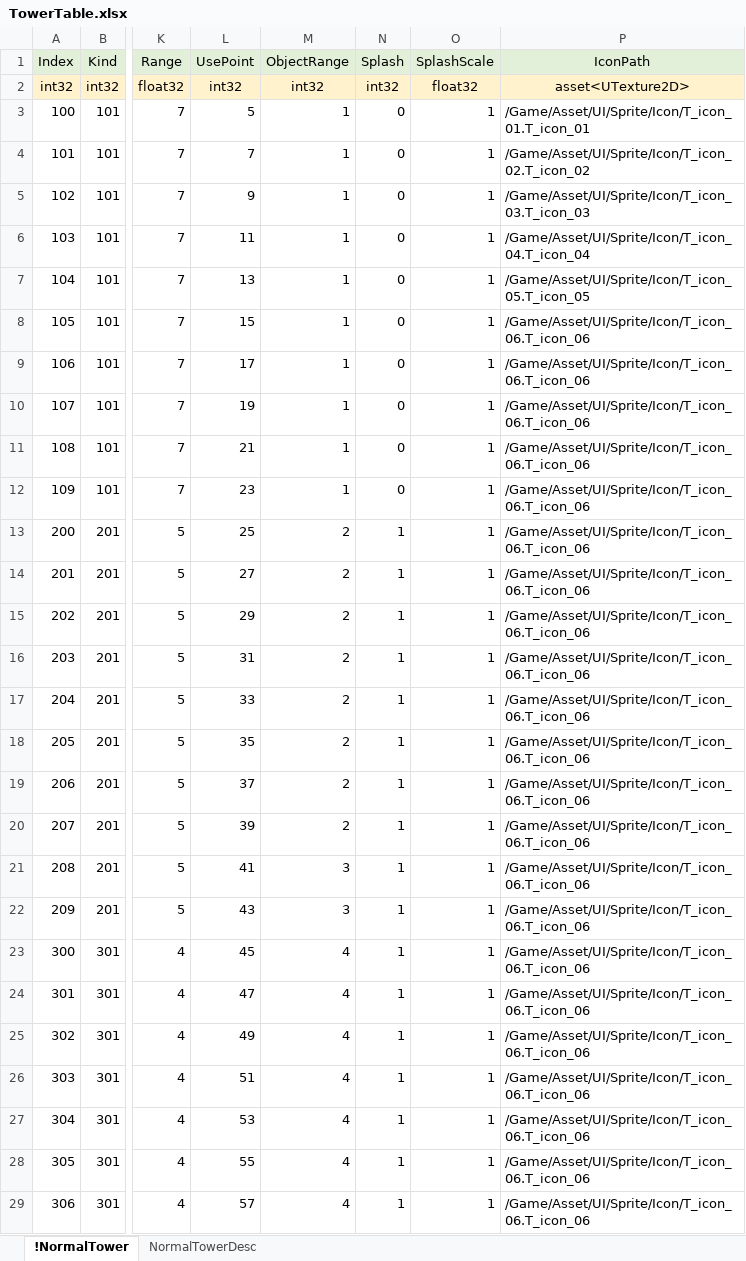
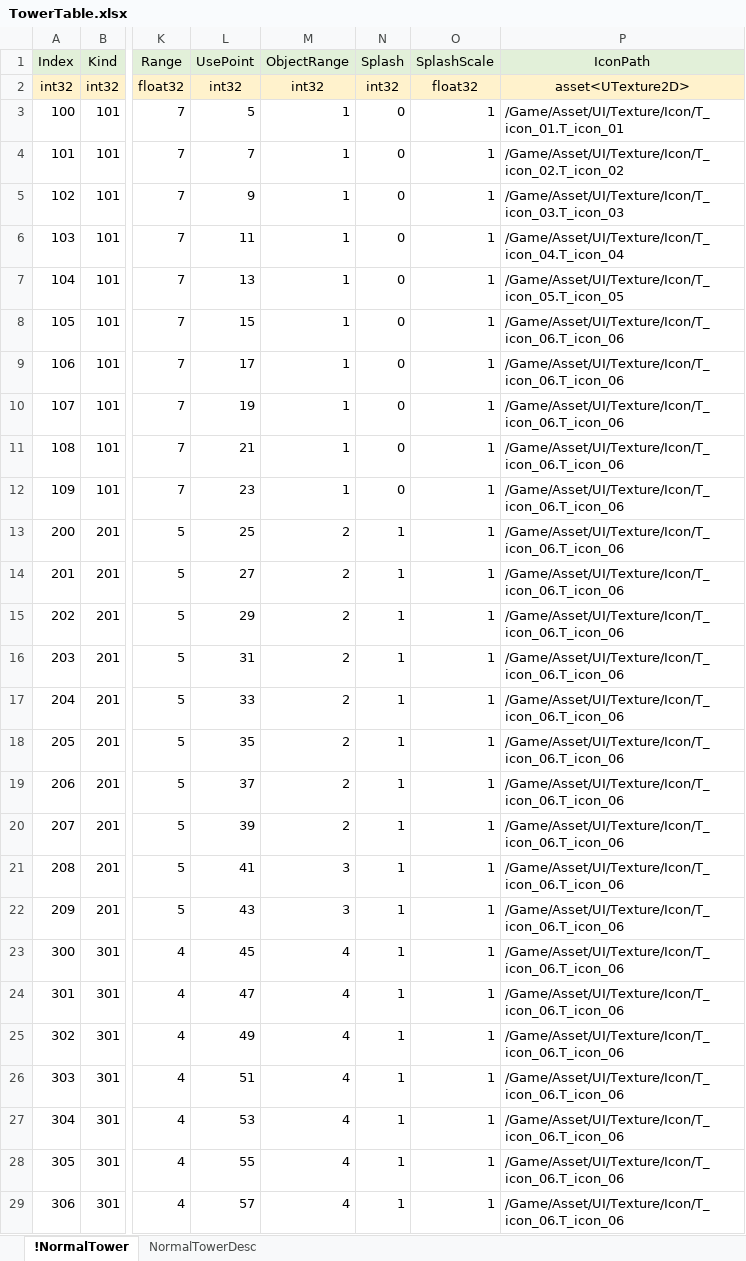
Before and after one commit to EpicRocket/SProject, an Excel workbook: XLSX/TowerTable.xlsx, sheet !NormalTower, drawn as a sheet; only a part is shown, gaps mark what is left out; values as stored, in another font and other column widths than the file's, no borders; the diff covers the shown part only; the diff names each change by its address in the sheet, - before the commit and + after, or states it on an @@ line.

Commit message:
#modify
SPRITE -> TEXTURE 경로 변경

```diff
--- a/XLSX/TowerTable.xlsx (sheet !NormalTower)
+++ b/XLSX/TowerTable.xlsx (sheet !NormalTower)
-P3 (IconPath): /Game/Asset/UI/Sprite/Icon/T_icon_01.T_icon_01
+P3 (IconPath): /Game/Asset/UI/Texture/Icon/T_icon_01.T_icon_01
-P4 (IconPath): /Game/Asset/UI/Sprite/Icon/T_icon_02.T_icon_02
+P4 (IconPath): /Game/Asset/UI/Texture/Icon/T_icon_02.T_icon_02
-P5 (IconPath): /Game/Asset/UI/Sprite/Icon/T_icon_03.T_icon_03
+P5 (IconPath): /Game/Asset/UI/Texture/Icon/T_icon_03.T_icon_03
-P6 (IconPath): /Game/Asset/UI/Sprite/Icon/T_icon_04.T_icon_04
+P6 (IconPath): /Game/Asset/UI/Texture/Icon/T_icon_04.T_icon_04
-P7 (IconPath): /Game/Asset/UI/Sprite/Icon/T_icon_05.T_icon_05
+P7 (IconPath): /Game/Asset/UI/Texture/Icon/T_icon_05.T_icon_05
-P8:P29 (IconPath): /Game/Asset/UI/Sprite/Icon/T_icon_06.T_icon_06
+P8:P29 (IconPath): /Game/Asset/UI/Texture/Icon/T_icon_06.T_icon_06
```
Also changed, not shown: 9 edited cells elsewhere in this sheet.
